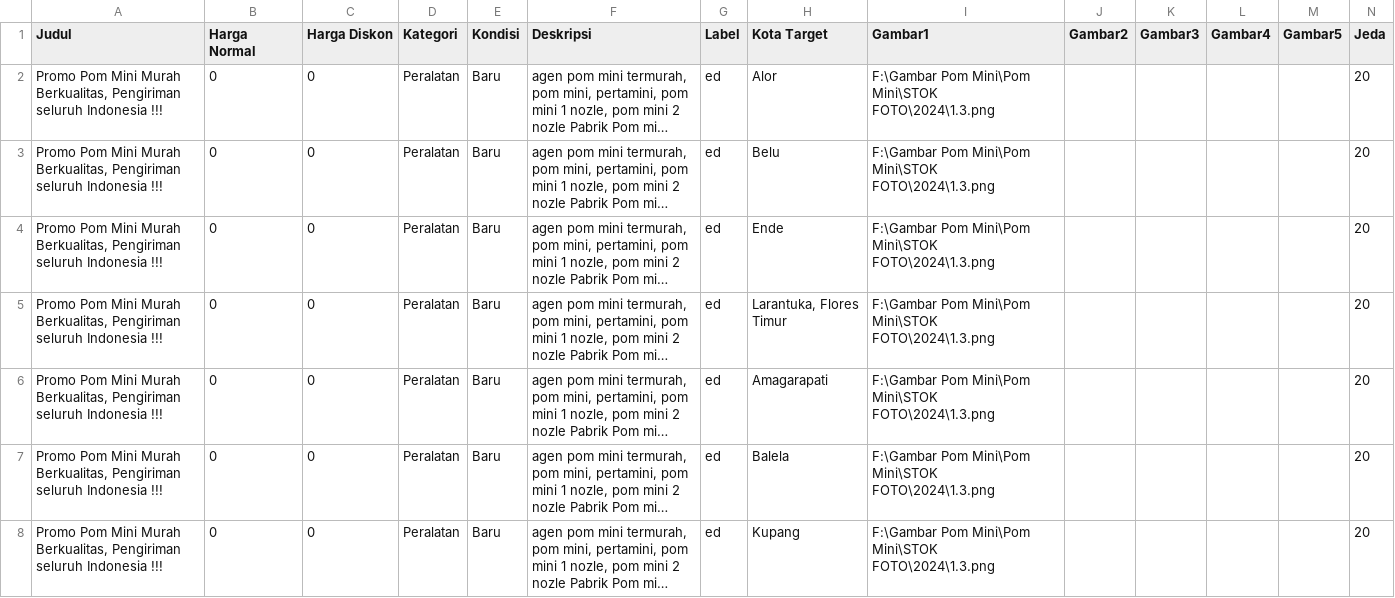
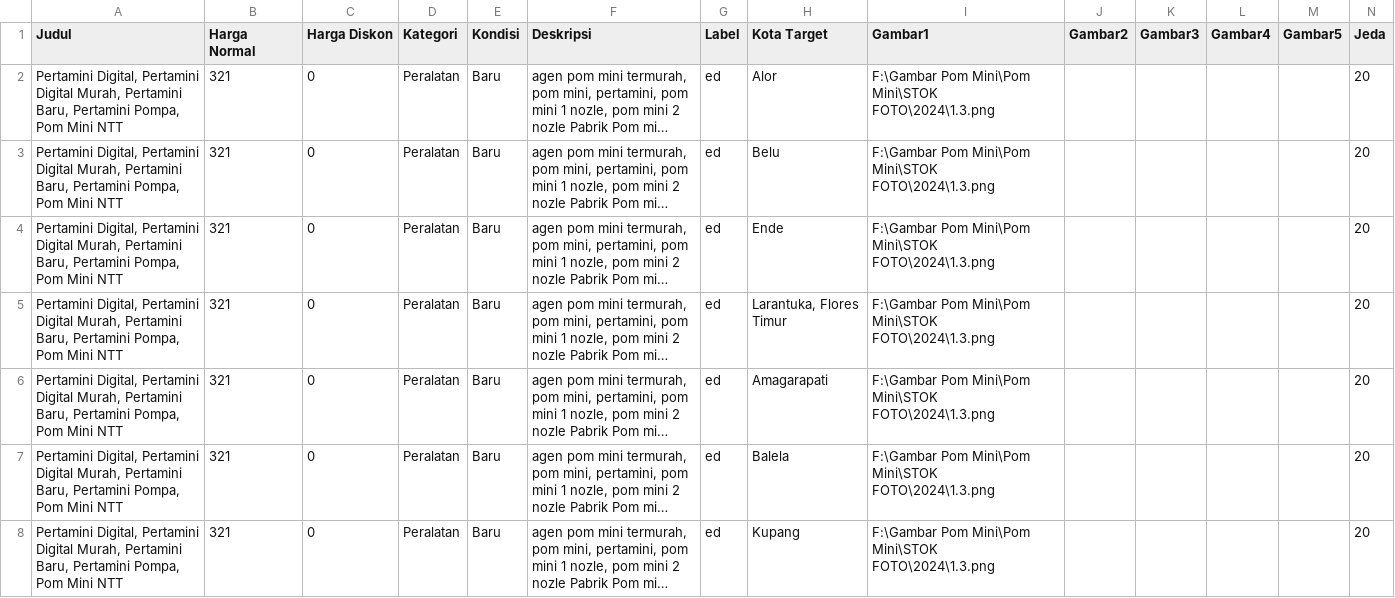
Before and after one commit to slametprastiyo/filetransfer, a CSV file: Bahan Posting/06 NTT, NTB, Bali 45.csv, drawn as a sheet; only a part is shown; long unchanged cells end in …; the diff covers the shown part only; the diff names each change by its address in the sheet, - before the commit and + after, or states it on an @@ line.

```diff
--- a/Bahan Posting/06 NTT, NTB, Bali 45.csv
+++ b/Bahan Posting/06 NTT, NTB, Bali 45.csv
-A2:A8 (Judul): Promo Pom Mini Murah Berkualitas, Pengiriman seluruh Indonesia !!!
+A2:A8 (Judul): Pertamini Digital, Pertamini Digital Murah, Pertamini Baru, Pertamini Pompa, Pom Mini NTT
-B2:B8 (Harga Normal): 0
+B2:B8 (Harga Normal): 321
```
Also changed, not shown: 76 edited cells elsewhere in this file, Bahan Posting/04 Jambi, Sumatera Barat 103.csv, Bahan Posting/09 Jateng-2, Yogyakarta 33.csv, 32 other files.
